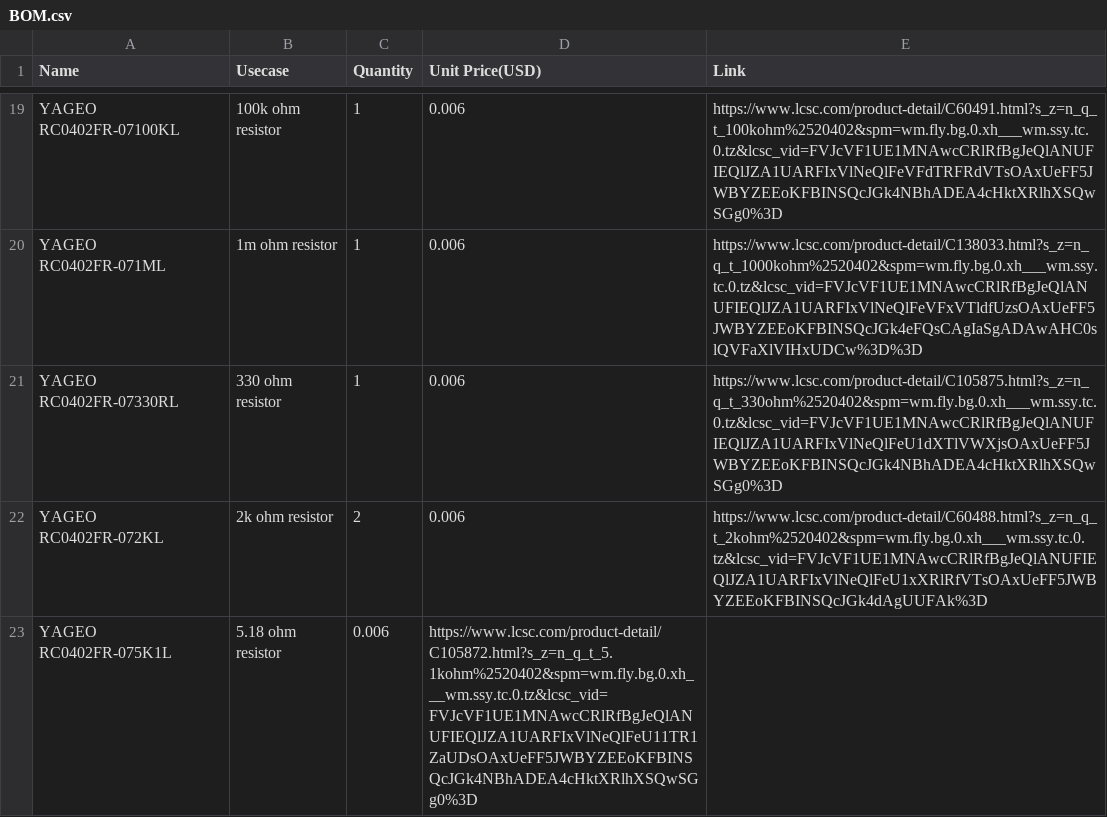
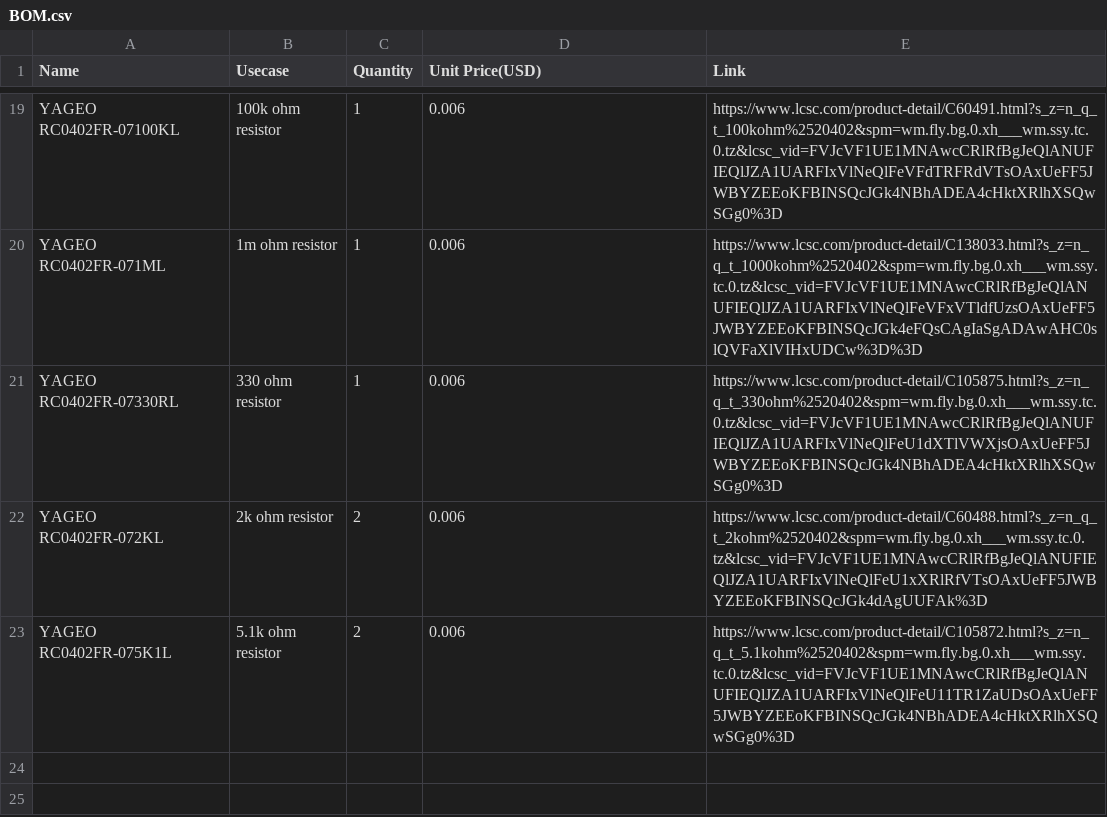
Before and after one commit to CubeShifter/Duck, a CSV file: BOM.csv, drawn as a sheet; only a part is shown, gaps mark what is left out.

Commit message:
Fix resistor value and quantity for 5.1k ohm resistor

```diff
--- a/BOM.csv
+++ b/BOM.csv
@@ -22,2 +22,2 @@ YAGEO RC0402FR-07330RL, 330 ohm resistor, 1, 0.006, https://www.lcsc.com/product
 YAGEO RC0402FR-072KL, 2k ohm resistor, 2, 0.006, https://www.lcsc.com/product-detail/C60488.html?s_z=n_q_t_2kohm%2520402&spm=wm.fly.bg.0.xh___wm.ssy.tc.0.tz&lcsc_vid=FVJcVF1UE1MNAwcCRlRfBgJeQlANUFIEQlJZA1UARFIxVlNeQlFeU1xXRlRfVTsOAxUeFF5JWBYZEEoKFBINSQcJGk4dAgUUFAk%3D
-YAGEO RC0402FR-075K1L, 5.18 ohm resistor, 0.006,https://www.lcsc.com/product-detail/C105872.html?s_z=n_q_t_5.1kohm%2520402&spm=wm.fly.bg.0.xh___wm.ssy.tc.0.tz&lcsc_vid=FVJcVF1UE1MNAwcCRlRfBgJeQlANUFIEQlJZA1UARFIxVlNeQlFeU11TR1ZaUDsOAxUeFF5JWBYZEEoKFBINSQcJGk4NBhADEA4cHktXRlhXSQwSGg0%3D
+YAGEO RC0402FR-075K1L, 5.1k ohm resistor,2, 0.006,https://www.lcsc.com/product-detail/C105872.html?s_z=n_q_t_5.1kohm%2520402&spm=wm.fly.bg.0.xh___wm.ssy.tc.0.tz&lcsc_vid=FVJcVF1UE1MNAwcCRlRfBgJeQlANUFIEQlJZA1UARFIxVlNeQlFeU11TR1ZaUDsOAxUeFF5JWBYZEEoKFBINSQcJGk4NBhADEA4cHktXRlhXSQwSGg0%3D
```
